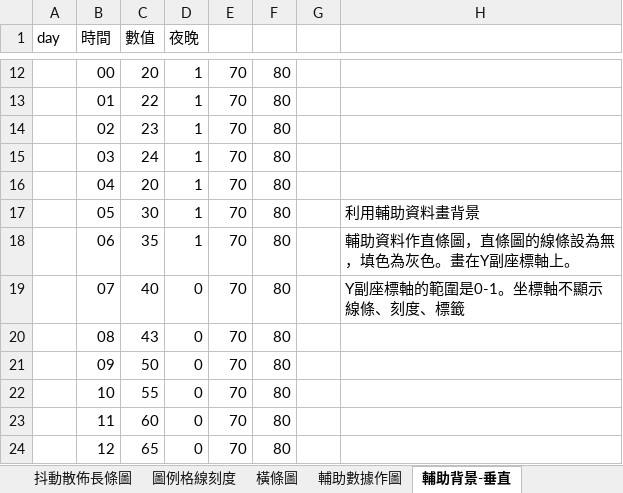
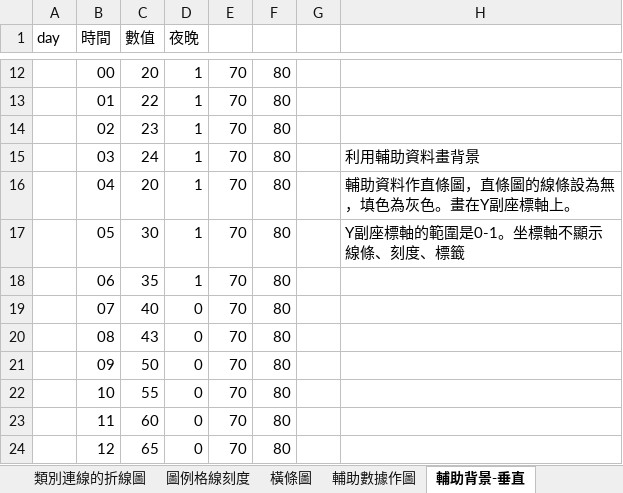
Before and after one commit to ChihHsiangChien/DataVisualization, an Excel workbook: 圖表範例.xlsx, sheet 輔助背景-垂直, drawn as a sheet; only a part is shown, gaps mark what is left out; values as stored, in another font and other column widths than the file's, no borders; charts and pictures not drawn; the diff names each change by its address in the sheet, - before the commit and + after, or states it on an @@ line.

```diff
--- a/圖表範例.xlsx (sheet 輔助背景-垂直)
+++ b/圖表範例.xlsx (sheet 輔助背景-垂直)
-H15: (empty)
+H15: 利用輔助資料畫背景
-H16: (empty)
+H16: 輔助資料作直條圖，直條圖的線條設為無，填色為灰色。畫在Y副座標軸上。
-H17: 利用輔助資料畫背景
+H17: Y副座標軸的範圍是0-1。坐標軸不顯示線條、刻度、標籤
-H18: 輔助資料作直條圖，直條圖的線條設為無，填色為灰色。畫在Y副座標軸上。
+H18: (empty)
-H19: Y副座標軸的範圍是0-1。坐標軸不顯示線條、刻度、標籤
+H19: (empty)
```
Also changed, not shown: sheet 如何描述數據, sheet 輔助背景-水平, sheet 檢核, other sheet tabs, charts or pictures, 1 other file.
